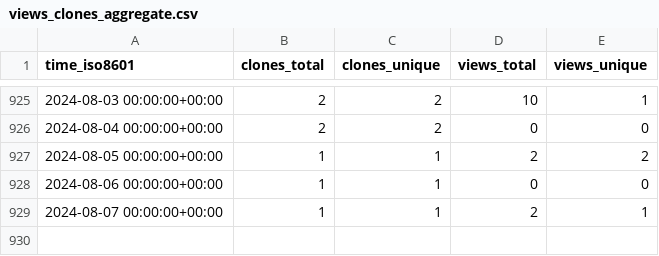
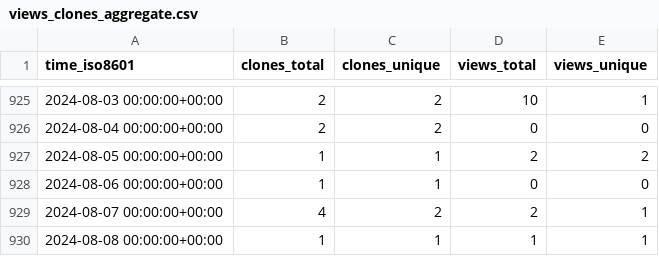
Before and after one commit to timmalich/edukiz, a CSV file: timmalich/edukiz/ghrs-data/views_clones_aggregate.csv, drawn as a sheet; only a part is shown, gaps mark what is left out.

```diff
--- a/timmalich/edukiz/ghrs-data/views_clones_aggregate.csv
+++ b/timmalich/edukiz/ghrs-data/views_clones_aggregate.csv
@@ -928,2 +928,3 @@ time_iso8601,clones_total,clones_unique,views_total,views_unique
 2024-08-06 00:00:00+00:00,1,1,0,0
-2024-08-07 00:00:00+00:00,1,1,2,1
+2024-08-07 00:00:00+00:00,4,2,2,1
+2024-08-08 00:00:00+00:00,1,1,1,1
```
Also changed, not shown: 1 other file.
